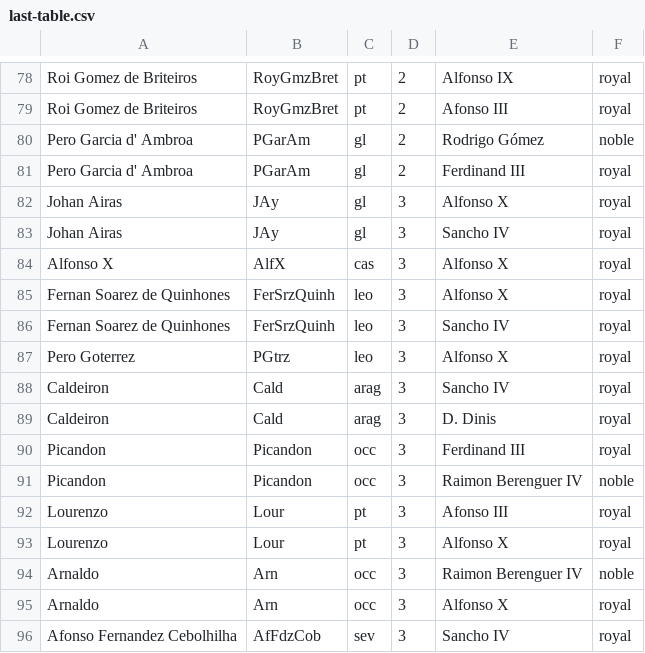
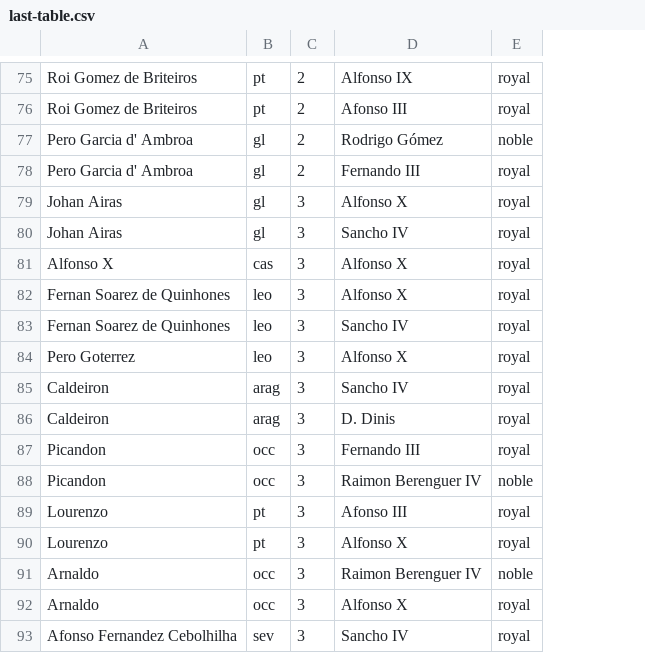
Before and after one commit to spb40/Iberian-Poets, a CSV file: maps_and_xml/cytoscape/last-table.csv, drawn as a sheet; only a part is shown, gaps mark what is left out; removed rows and columns are numbered as before the commit, all else as after; the diff covers the shown part only; the diff names each change by its address in the sheet, - before the commit and + after, or states it on an @@ line.

```diff
--- a/maps_and_xml/cytoscape/last-table.csv
+++ b/maps_and_xml/cytoscape/last-table.csv
-column B, rows 78-96: RoyGmzBret | RoyGmzBret | PGarAm | PGarAm | JAy | JAy | AlfX | FerSrzQuinh | FerSrzQuinh | PGtrz | Cald | Cald | Picandon | Picandon | Lour | Lour | Arn | Arn | AfFdzCob
-D78: Ferdinand III
+D78: Fernando III
-D87: Ferdinand III
+D87: Fernando III
```
Also changed, not shown: 3 removed rows and 19 edited cells elsewhere in this file, 7 other files.
